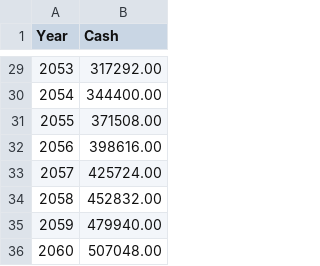
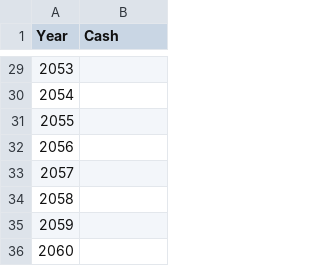
Before and after one commit to possibly-sam/RTRMNT0, a CSV file: RTMNT/cash_balances.csv, drawn as a sheet; only a part is shown, gaps mark what is left out; the diff covers the shown part only.

```diff
--- a/RTMNT/cash_balances.csv
+++ b/RTMNT/cash_balances.csv
@@ -29,8 +29,8 @@ Year,Cash
-2053,317292.00
-2054,344400.00
-2055,371508.00
-2056,398616.00
-2057,425724.00
-2058,452832.00
-2059,479940.00
-2060,507048.00
+2053,
+2054,
+2055,
+2056,
+2057,
+2058,
+2059,
+2060,
```
Also changed, not shown: 27 edited cells elsewhere in this file, 7 other files.
